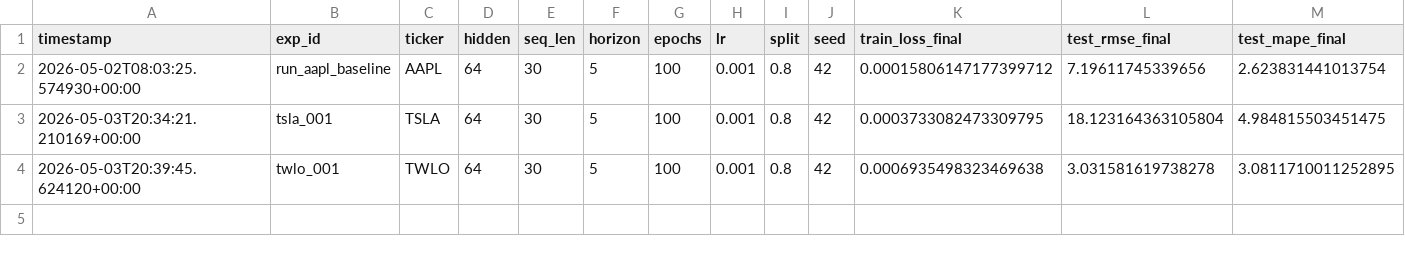
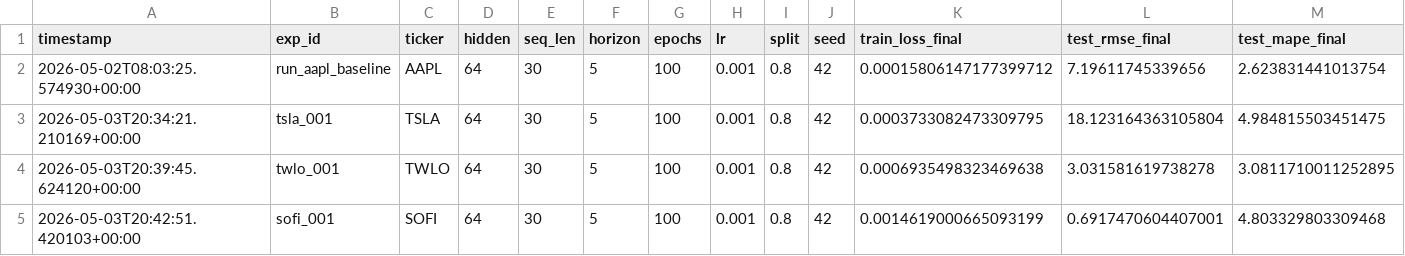
Before and after one commit to aashayvishwakarma/LTSM-Stock-Forecast, a CSV file: experiment_log.csv, drawn as a sheet; only a part is shown; rows hold the shown columns only; the diff names each change by its address in the sheet, - before the commit and + after, or states it on an @@ line.

```diff
--- a/experiment_log.csv
+++ b/experiment_log.csv
+row 5: 2026-05-03T20:42:51.420103+00:00 | sofi_001 | SOFI | 64 | 30 | 5 | 100 | 0.001 | 0.8 | 42 | 0.0014619000665093199 | 0.6917470604407001 | 4.803329803309468
```
Also changed, not shown: 8 other files.
